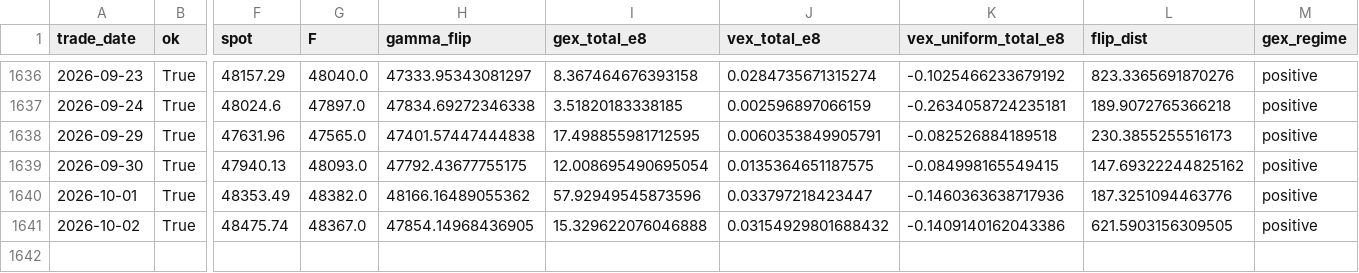
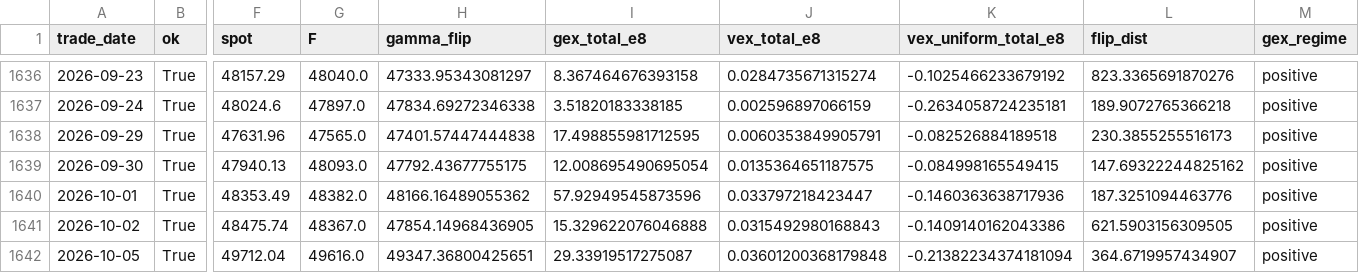
Before and after one commit to miYuz/taifex-gex, a CSV file: data/gex_txo_daily.csv, drawn as a sheet; only a part is shown, gaps mark what is left out; rows hold the shown columns only; the diff names each change by its address in the sheet, - before the commit and + after, or states it on an @@ line.

```diff
--- a/data/gex_txo_daily.csv
+++ b/data/gex_txo_daily.csv
-J1641 (vex_total_e8): 0.03154929801688432
+J1641 (vex_total_e8): 0.0315492980168843
+row 1642: 2026-10-05 | True | 49712.04 | 49616.0 | 49347.36800425651 | 29.33919517275087 | 0.03601200368179848 | -0.21382234374181094 | 364.6719957434907 | positive
```
Also changed, not shown: 2 other files.
